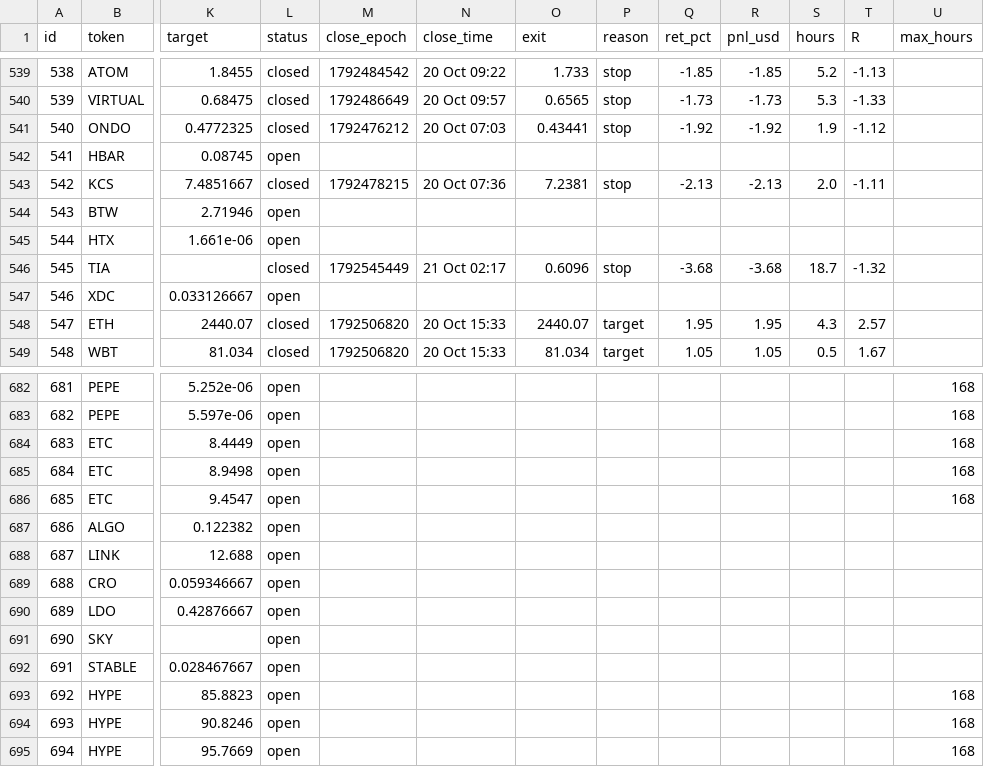
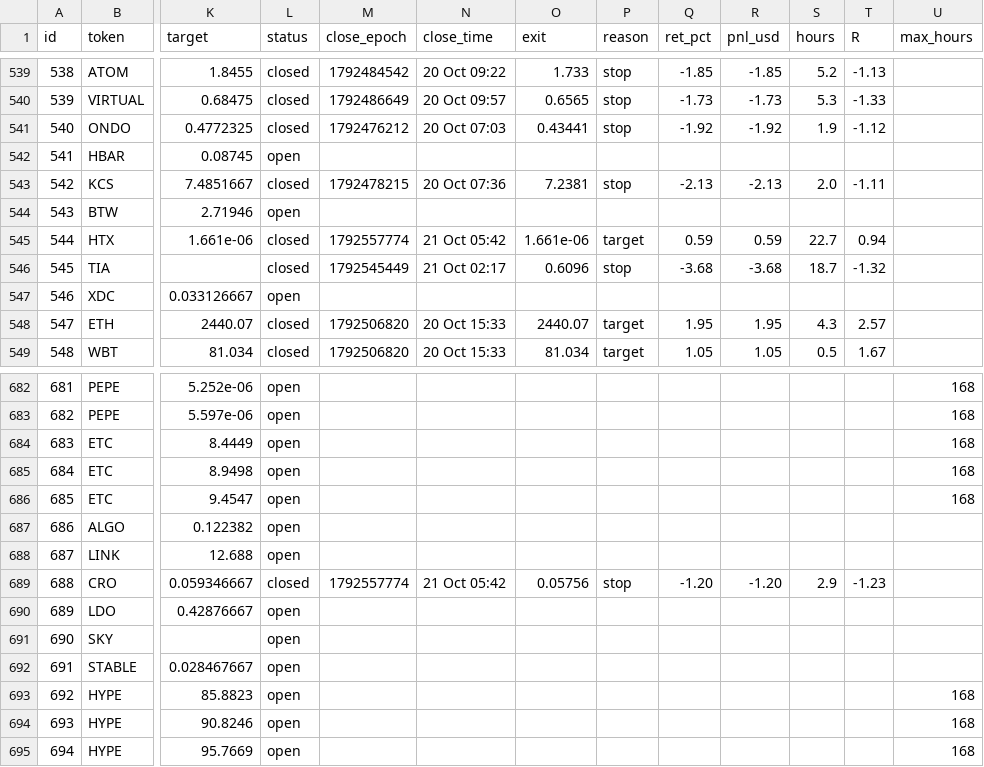
Before and after one commit to 4MonkeyAlertZone/Scanner, a CSV file: paper_trades.csv, drawn as a sheet; only a part is shown, gaps mark what is left out; the diff names each change by its address in the sheet, - before the commit and + after, or states it on an @@ line.

```diff
--- a/paper_trades.csv
+++ b/paper_trades.csv
-L545 (status): open
+L545 (status): closed
-M545 (close_epoch): (empty)
+M545 (close_epoch): 1792557774
-N545 (close_time): (empty)
+N545 (close_time): 21 Oct 05:42
-O545 (exit): (empty)
+O545 (exit): 1.661e-06
-P545 (reason): (empty)
+P545 (reason): target
-Q545 (ret_pct): (empty)
+Q545 (ret_pct): 0.59
-R545 (pnl_usd): (empty)
+R545 (pnl_usd): 0.59
-S545 (hours): (empty)
+S545 (hours): 22.7
-T545 (R): (empty)
+T545 (R): 0.94
-L689 (status): open
+L689 (status): closed
-M689 (close_epoch): (empty)
+M689 (close_epoch): 1792557774
-N689 (close_time): (empty)
+N689 (close_time): 21 Oct 05:42
-O689 (exit): (empty)
+O689 (exit): 0.05756
-P689 (reason): (empty)
+P689 (reason): stop
-Q689 (ret_pct): (empty)
+Q689 (ret_pct): -1.20
-R689 (pnl_usd): (empty)
+R689 (pnl_usd): -1.20
-S689 (hours): (empty)
+S689 (hours): 2.9
-T689 (R): (empty)
+T689 (R): -1.23
```
Also changed, not shown: signals.csv.
